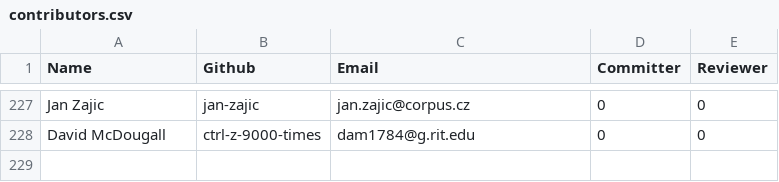
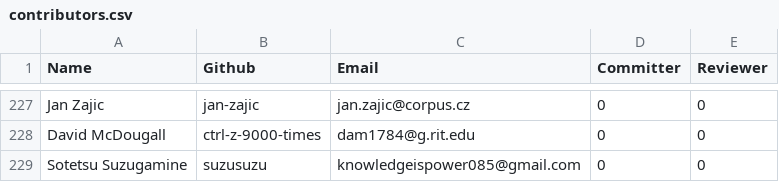
Before and after one commit to rhyolight/numenta-web, a CSV file: packages/numenta.org/static/resources/contributors.csv, drawn as a sheet; only a part is shown, gaps mark what is left out; the diff names each change by its address in the sheet, - before the commit and + after, or states it on an @@ line.

Commit message:
adding copntributor

```diff
--- a/packages/numenta.org/static/resources/contributors.csv
+++ b/packages/numenta.org/static/resources/contributors.csv
+row 229: Sotetsu Suzugamine | suzusuzu | knowledgeispower085@gmail.com | 0 | 0
```
